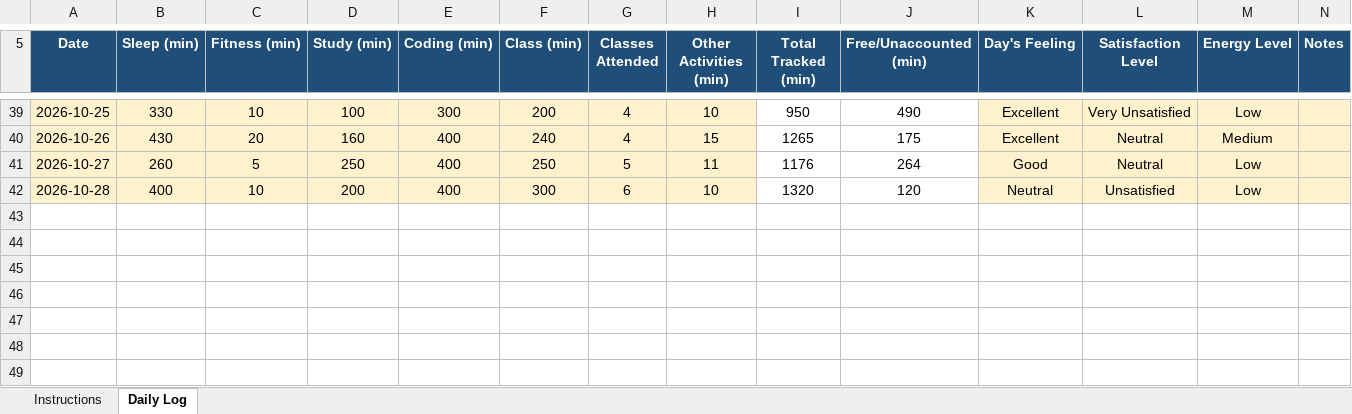
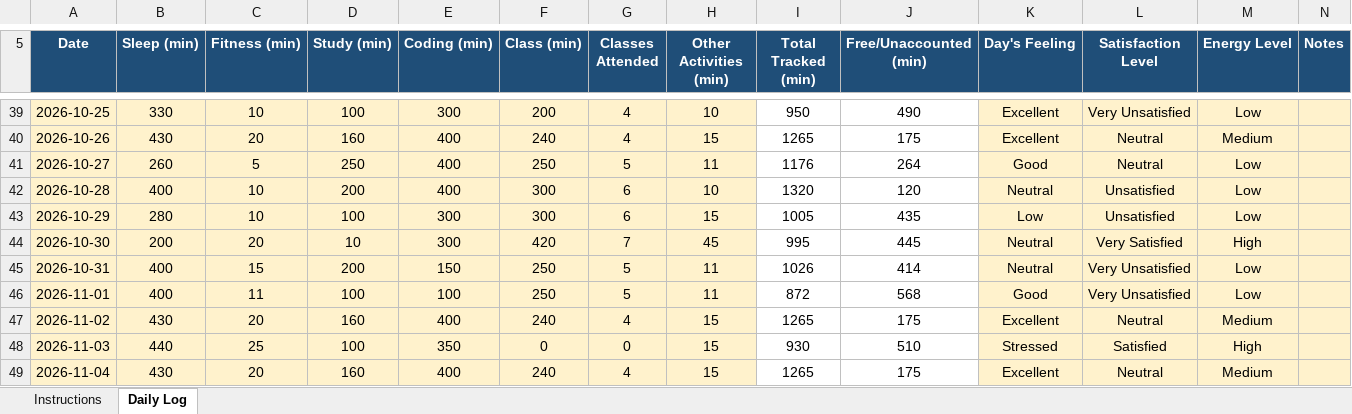
Before and after one commit to kakashiColt/daily-activity-log, an Excel workbook: 12620739.xlsx, sheet Daily Log, drawn as a sheet; only a part is shown, gaps mark what is left out; values as stored, in another font and other column widths than the file's, no borders; conditional formats not drawn; the diff names each change by its address in the sheet, - before the commit and + after, or states it on an @@ line.

Commit message:
updated daily logs 04-11-2026

```diff
--- a/12620739.xlsx (sheet Daily Log)
+++ b/12620739.xlsx (sheet Daily Log)
+row 43: 2026-10-29 | 280 | 10 | 100 | 300 | 300 | 6 | 15 | 1005 | 435 | Low | Unsatisfied | Low
+row 44: 2026-10-30 | 200 | 20 | 10 | 300 | 420 | 7 | 45 | 995 | 445 | Neutral | Very Satisfied | High
+row 45: 2026-10-31 | 400 | 15 | 200 | 150 | 250 | 5 | 11 | 1026 | 414 | Neutral | Very Unsatisfied | Low
+row 46: 2026-11-01 | 400 | 11 | 100 | 100 | 250 | 5 | 11 | 872 | 568 | Good | Very Unsatisfied | Low
+row 47: 2026-11-02 | 430 | 20 | 160 | 400 | 240 | 4 | 15 | 1265 | 175 | Excellent | Neutral | Medium
+row 48: 2026-11-03 | 440 | 25 | 100 | 350 | 0 | 0 | 15 | 930 | 510 | Stressed | Satisfied | High
+row 49: 2026-11-04 | 430 | 20 | 160 | 400 | 240 | 4 | 15 | 1265 | 175 | Excellent | Neutral | Medium
```
